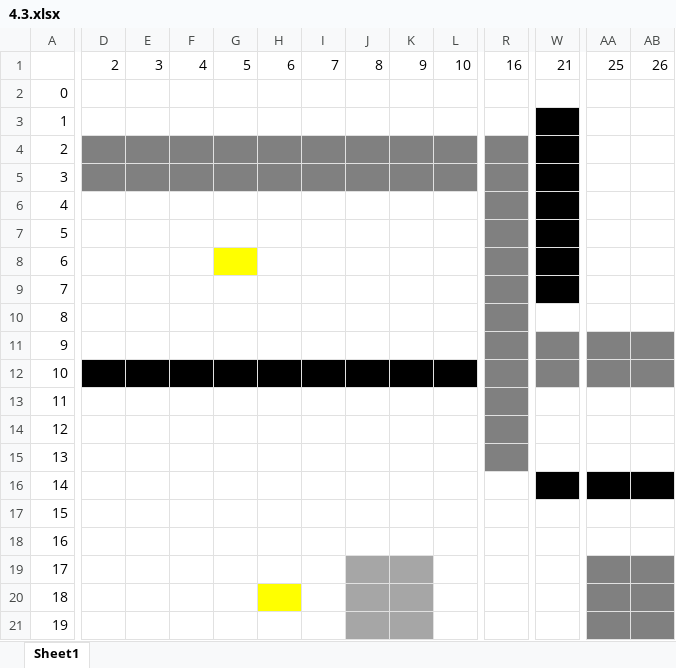
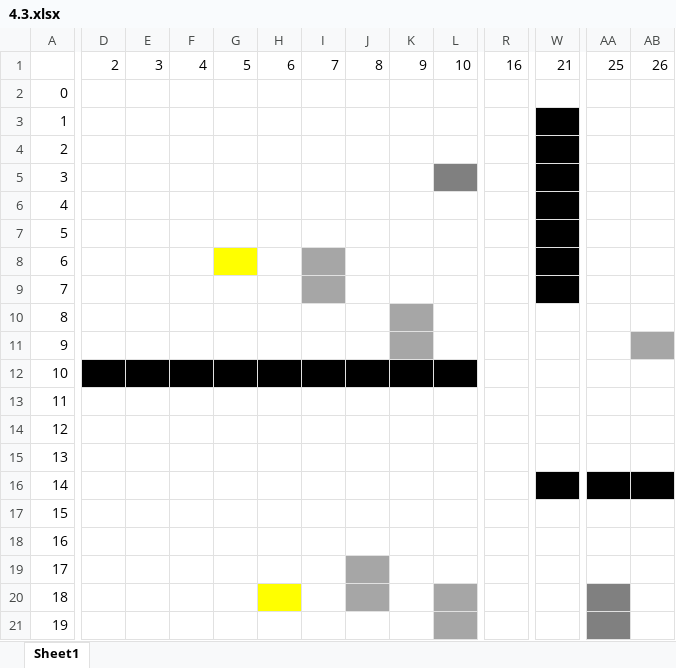
Before and after one commit to tlphat/CS420-Project-1-Hide-and-Seek, an Excel workbook: map/4.3.xlsx, sheet Sheet1, drawn as a sheet; only a part is shown, gaps mark what is left out; values as stored, in another font and other column widths than the file's, no borders; the diff covers the shown part only; the diff names each change by its address in the sheet, - before the commit and + after, or states it on an @@ line.

```diff
--- a/map/4.3.xlsx (sheet Sheet1)
+++ b/map/4.3.xlsx (sheet Sheet1)
-D4:L4 fill: #808080
+D4:L4 fill: none
-R4:R5 fill: #808080
+R4:R5 fill: none
-D5:K5 fill: #808080
+D5:K5 fill: none
-R6:R15 fill: #808080
+R6:R15 fill: none
-I8:I9 fill: none
+I8:I9 fill: #A6A6A6
-K10:K11 fill: none
+K10:K11 fill: #A6A6A6
-W11 fill: #808080
+W11 fill: none
-AA11 fill: #808080
+AA11 fill: none
-AB11 fill: #808080
+AB11 fill: #A6A6A6
-W12:AB12 fill: #808080
+W12:AB12 fill: none
-K19:K20 fill: #A6A6A6
+K19:K20 fill: none
-AA19:AB19 fill: #808080
+AA19:AB19 fill: none
-L20:L21 fill: none
+L20:L21 fill: #A6A6A6
-AB20:AB21 fill: #808080
+AB20:AB21 fill: none
-J21:K21 fill: #A6A6A6
+J21:K21 fill: none
```
Also changed, not shown: cell formats elsewhere in this sheet, map/4.1.xlsx, map/4.2.xlsx, 11 other files.
